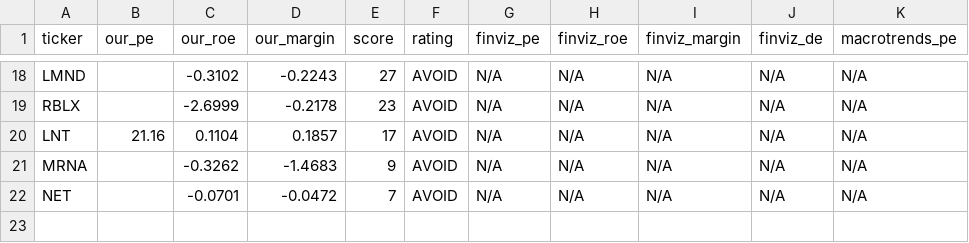
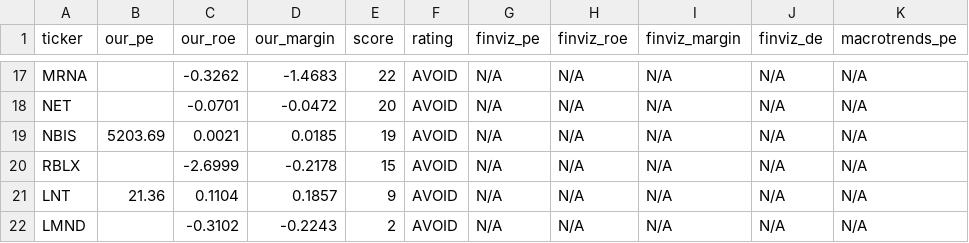
Before and after one commit to leafy-joyce-t/stock-tracker, a CSV file: data/comparison.csv, drawn as a sheet; only a part is shown, gaps mark what is left out; removed rows and columns are numbered as before the commit, all else as after; the diff covers the shown part only; the diff names each change by its address in the sheet, - before the commit and + after, or states it on an @@ line.

```diff
--- a/data/comparison.csv
+++ b/data/comparison.csv
-A17 (ticker): LMND
+A17 (ticker): MRNA
-C17 (our_roe): -0.3102
+C17 (our_roe): -0.3262
-D17 (our_margin): -0.2243
+D17 (our_margin): -1.4683
-E17 (score): 27
+E17 (score): 22
+row 18: NET |  | -0.0701 | -0.0472 | 20 | AVOID | N/A | N/A | N/A | N/A | N/A
+row 19: NBIS | 5203.69 | 0.0021 | 0.0185 | 19 | AVOID | N/A | N/A | N/A | N/A | N/A
-E20 (score): 23
+E20 (score): 15
-B21 (our_pe): 21.16
+B21 (our_pe): 21.36
-E21 (score): 17
+E21 (score): 9
-A22 (ticker): MRNA
+A22 (ticker): LMND
-C22 (our_roe): -0.3262
+C22 (our_roe): -0.3102
-D22 (our_margin): -1.4683
+D22 (our_margin): -0.2243
-E22 (score): 9
+E22 (score): 2
-row 22: NET |  | -0.0701 | -0.0472 | 7 | AVOID | N/A | N/A | N/A | N/A | N/A
```
Also changed, not shown: 2 added rows, 3 removed rows and 27 edited cells elsewhere in this file, data/calculated_ratios.csv, data/risk_signals.csv, 23 other files.
